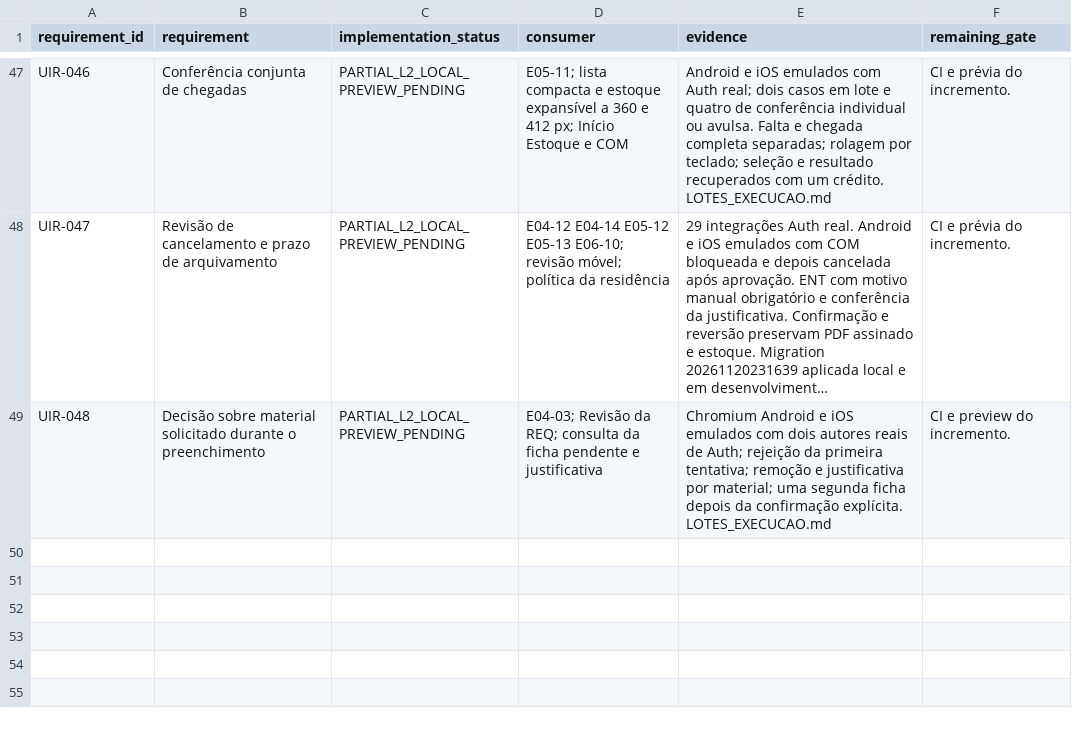
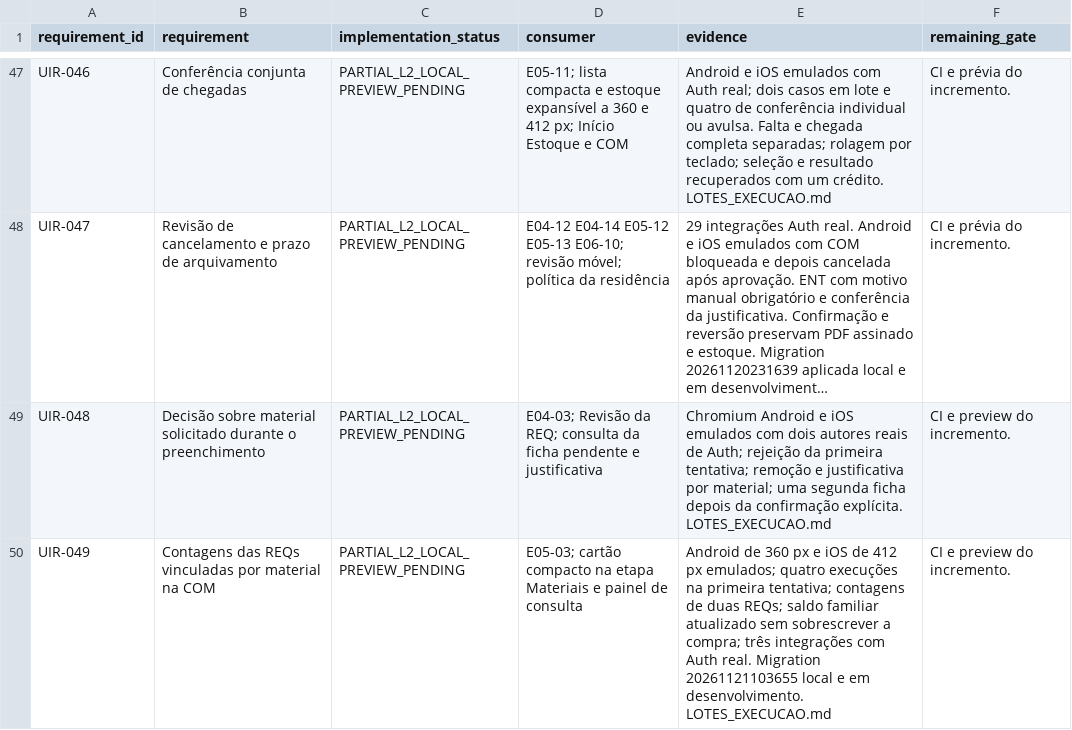
Before and after one commit to RMZZFAJ/home-care-assistant, a CSV file: docs/audits/D/D-B/UI_MODEL_ACCEPTANCE.csv, drawn as a sheet; only a part is shown, gaps mark what is left out; long unchanged cells end in …; the diff names each change by its address in the sheet, - before the commit and + after, or states it on an @@ line.

Commit message:
fix(l2): show requisition counts on linked purchase materials

```diff
--- a/docs/audits/D/D-B/UI_MODEL_ACCEPTANCE.csv
+++ b/docs/audits/D/D-B/UI_MODEL_ACCEPTANCE.csv
+row 50: UIR-049 | Contagens das REQs vinculadas por material na COM | PARTIAL_L2_LOCAL_PREVIEW_PENDING | E05-03; cartão compacto na etapa Materiais e painel de consulta | Android de 360 px e iOS de 412 px emulados; quatro execuções na primeira tentativa; contagens de duas REQs; saldo familiar atualizado sem sobrescrever a compra; três integrações com Auth real. Migration 20261121103655 local e em desenvolvimento. LOTES_EXECUCAO.md | CI e preview do incremento.
```
Also changed, not shown: 16 other files.
